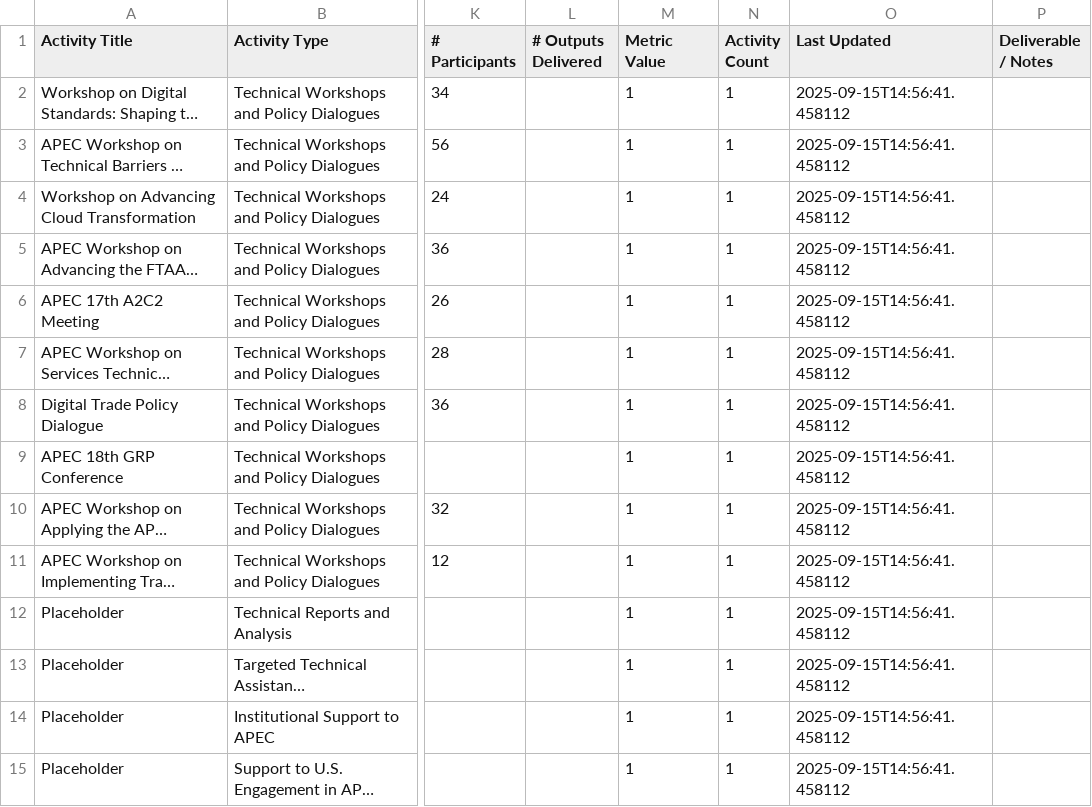
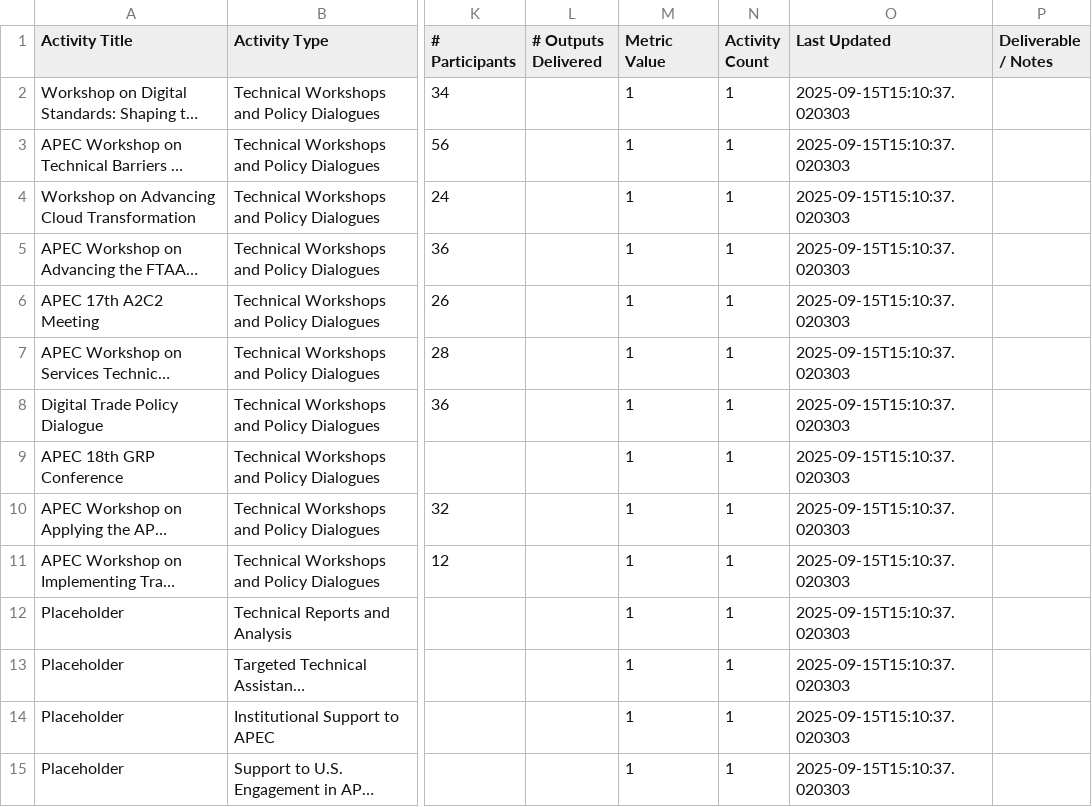
Before and after one commit to usapecrise/US-APEC-RISE-Risk-Monitoring-Suite, a CSV file: Map_Data.csv, drawn as a sheet; only a part is shown, gaps mark what is left out; long unchanged cells end in …; the diff names each change by its address in the sheet, - before the commit and + after, or states it on an @@ line.

```diff
--- a/Map_Data.csv
+++ b/Map_Data.csv
-O2:O15 (Last Updated): 2025-09-15T14:56:41.458112
+O2:O15 (Last Updated): 2025-09-15T15:10:37.020303
```
Also changed, not shown: Feedback_Form_Data.csv, Feedback_Form_Data_Long.csv, 16 other files.
